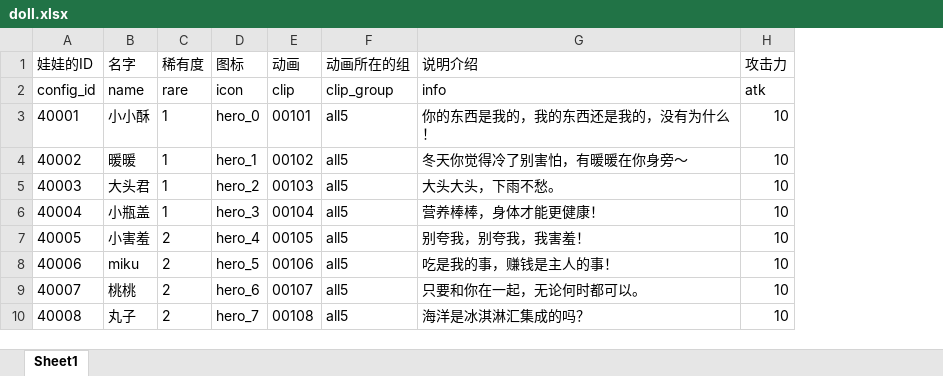
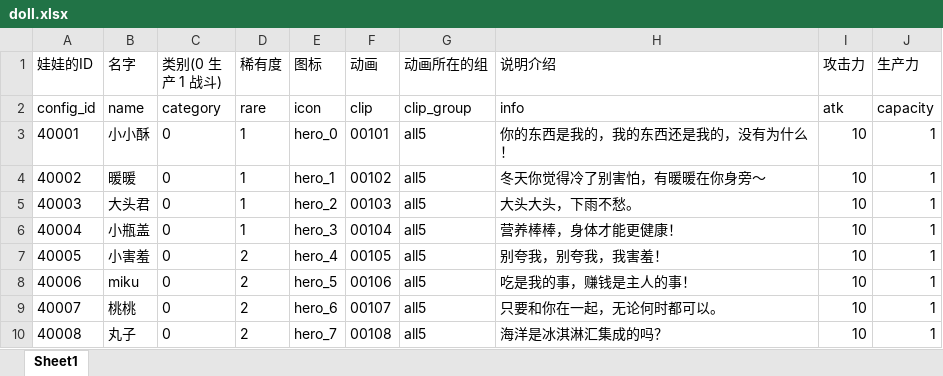
Before and after one commit to sorryone/GrabDoll, an Excel workbook: grabDoll/config/doll.xlsx, sheet Sheet1, drawn as a sheet; only a part is shown; values as stored, in another font and other column widths than the file's, no borders; the diff names each change by its address in the sheet, - before the commit and + after, or states it on an @@ line.

Commit message:
config

```diff
--- a/grabDoll/config/doll.xlsx (sheet Sheet1)
+++ b/grabDoll/config/doll.xlsx (sheet Sheet1)
+column C (类别(0 生产 1 战斗)), rows 2-10: category | 0 | 0 | 0 | 0 | 0 | 0 | 0 | 0
+column J (生产力), rows 2-10: capacity | 1 | 1 | 1 | 1 | 1 | 1 | 1 | 1
```
Also changed, not shown: grabDoll/config/doll_upgrade.xlsx.
